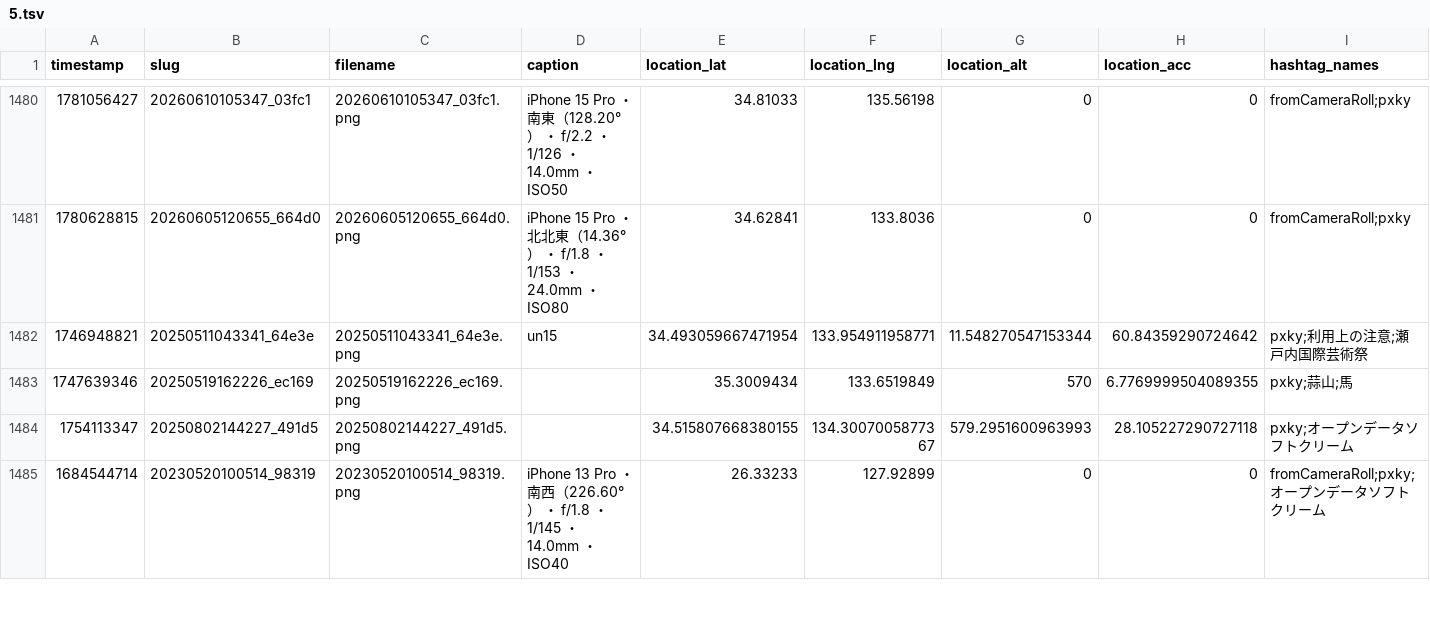
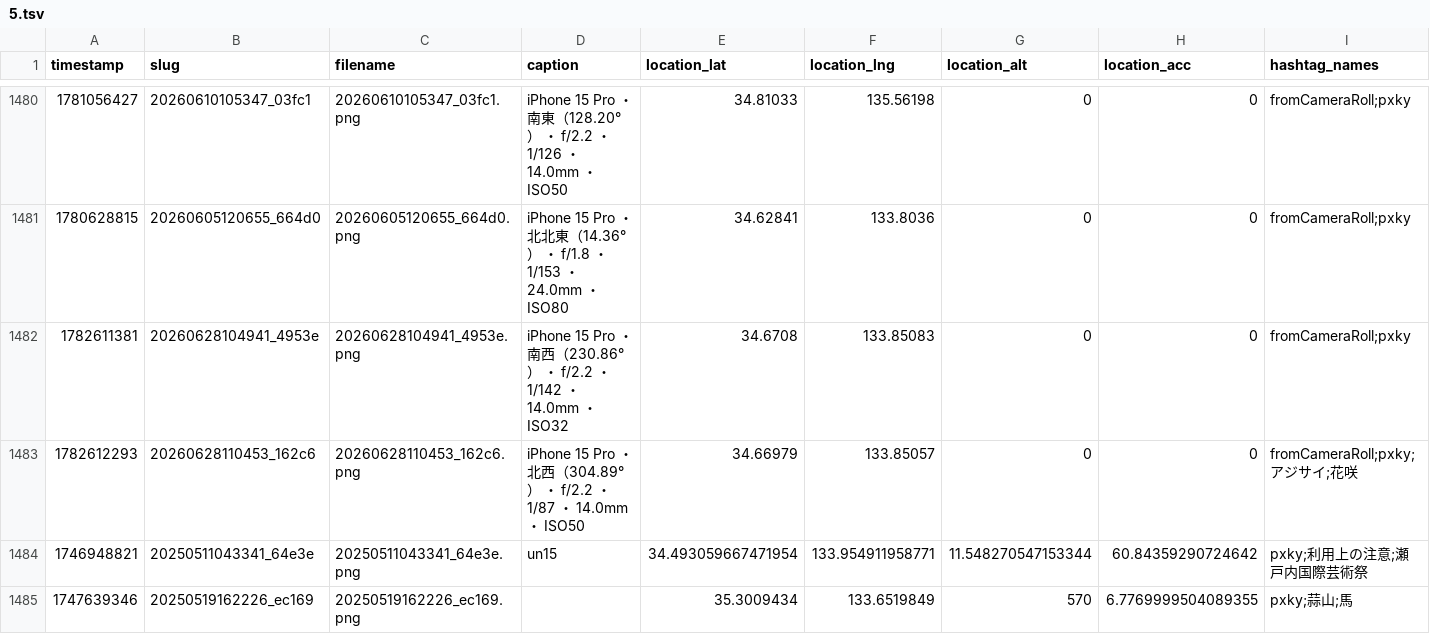
Before and after one commit to cocolabJP/repot-archive, a TSV file: data/v2_tsv/5.tsv, drawn as a sheet; only a part is shown, gaps mark what is left out; the shorter side is filled out with more unchanged rows.

```diff
--- a/data/v2_tsv/5.tsv
+++ b/data/v2_tsv/5.tsv
@@ -1481,2 +1481,4 @@ timestamp	slug	filename	caption	location_lat	location_lng	location_alt	location_
 1780628815	20260605120655_664d0	20260605120655_664d0.png	iPhone 15 Pro ・ 北北東（14.36°） ・ f/1.8 ・ 1/153 ・ 24.0mm ・ ISO80	34.62841	133.8036	0	0	fromCameraRoll;pxky
+1782611381	20260628104941_4953e	20260628104941_4953e.png	iPhone 15 Pro ・ 南西（230.86°） ・ f/2.2 ・ 1/142 ・ 14.0mm ・ ISO32	34.6708	133.85083	0	0	fromCameraRoll;pxky
+1782612293	20260628110453_162c6	20260628110453_162c6.png	iPhone 15 Pro ・ 北西（304.89°） ・ f/2.2 ・ 1/87 ・ 14.0mm ・ ISO50	34.66979	133.85057	0	0	fromCameraRoll;pxky;アジサイ;花咲
 1746948821	20250511043341_64e3e	20250511043341_64e3e.png	un15	34.493059667471954	133.954911958771	11.548270547153344	60.84359290724642	pxky;利用上の注意;瀬戸内国際芸術祭
```
Also changed, not shown: data/v2_tsv/13.tsv, data/v2_tsv/150.tsv, 5 other files.
